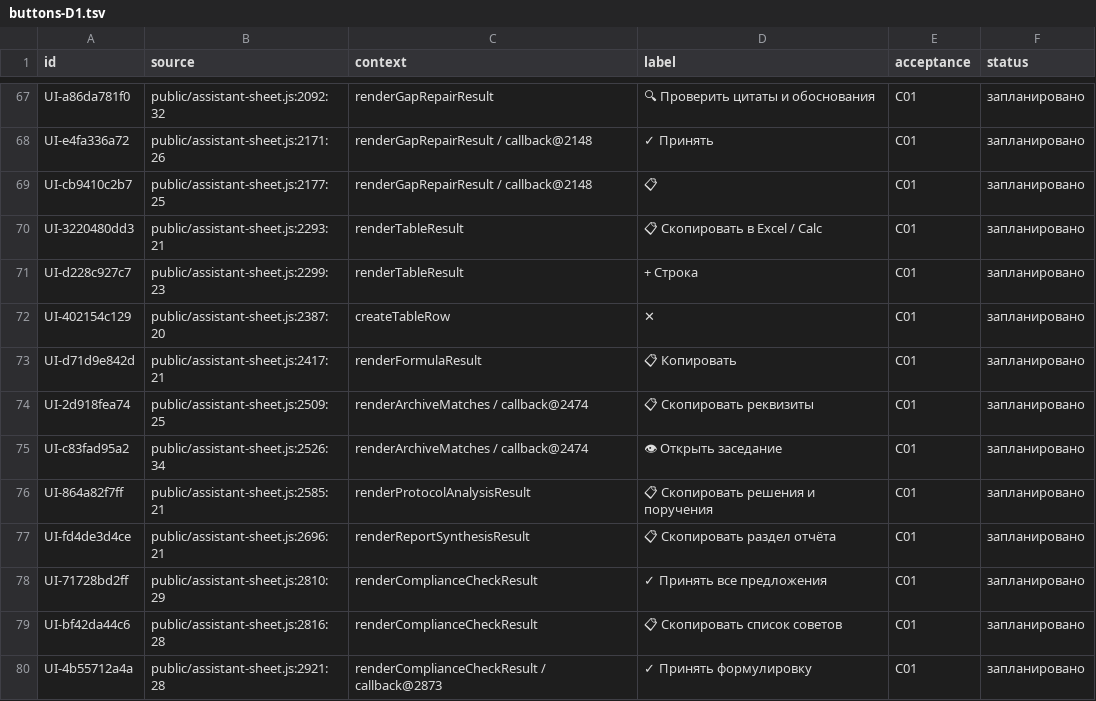
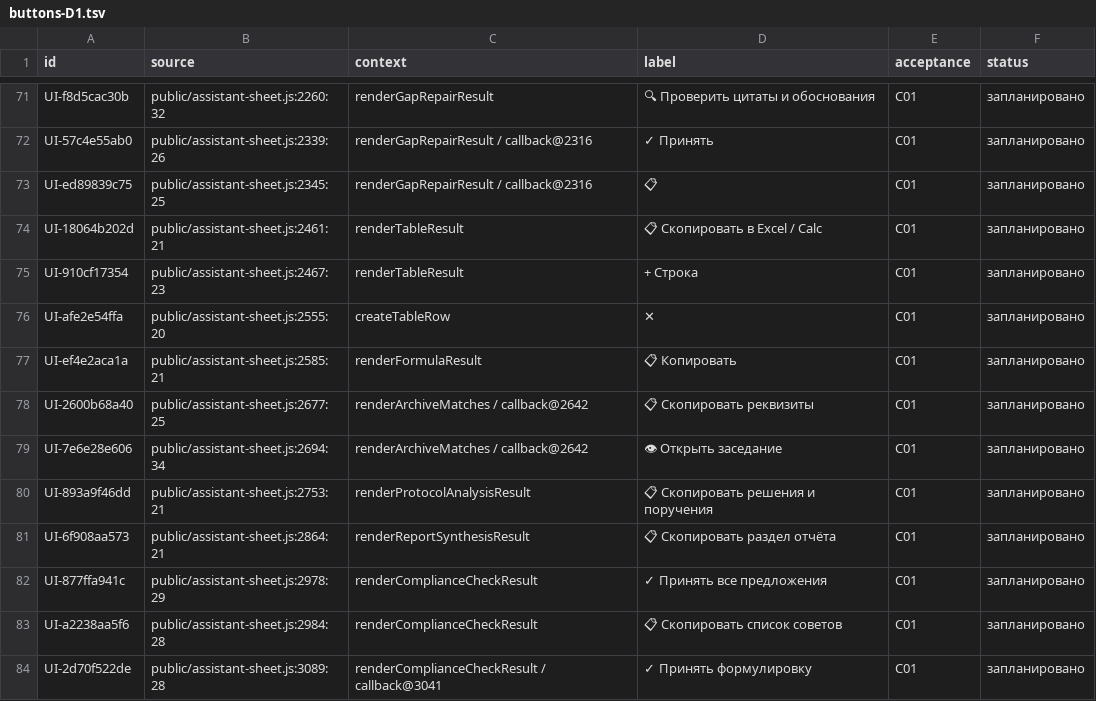
Before and after one commit to f2re/kafedra-planner, a TSV file: docs/design/full-interface/buttons-D1.tsv, drawn as a sheet; only a part is shown, gaps mark what is left out; addresses are those after the commit; the diff covers the shown part only; the diff names each change by its address in the sheet, - before the commit and + after, or states it on an @@ line.

Commit message:
feat(assistant): потоковая генерация токенов, онлайн-телеметрия скорости и отображение рассуждений модели (SSE)
- Реализован потоковый SSE-эндпоинт /api/assistant/stream с событиями stage, thinking, token, telemetry, done и поддержкой graceful отмены
- Добавлен метод streamProcess в AssistantEngine с авто-определением рассуждений (reasoning_content и теги <think>), расчётом TTFT, скорости (токен/с) и fallback-доставкой
- Создан живой телеметрический терминал в UI: пульсирующий статус этапов, плашки скорости (ток/с), счётчик токенов, таймер и TTFT
- Внедрён аккордеон «Ход мыслей и рассуждения модели» (Chain of Thought) с автоскроллом и подсветкой
- Реализована плавная анимация потока ответа с мигающим курсором и переключателем вкладок (структура / рассуждения / лог токенов)
- Добавлена кнопка мгновенной остановки генерации [⏹ Стоп]
- Добавлены тесты потокового API в tests/assistant-router.test.mjs и синхронизирован каталог UI

```diff
--- a/docs/design/full-interface/buttons-D1.tsv
+++ b/docs/design/full-interface/buttons-D1.tsv
-A71 (id): UI-a86da781f0
+A71 (id): UI-f8d5cac30b
-B71 (source): public/assistant-sheet.js:2092:32
+B71 (source): public/assistant-sheet.js:2260:32
-A72 (id): UI-e4fa336a72
+A72 (id): UI-57c4e55ab0
-B72 (source): public/assistant-sheet.js:2171:26
+B72 (source): public/assistant-sheet.js:2339:26
-C72:C73 (context): renderGapRepairResult / callback@2148
+C72:C73 (context): renderGapRepairResult / callback@2316
-A73 (id): UI-cb9410c2b7
+A73 (id): UI-ed89839c75
-B73 (source): public/assistant-sheet.js:2177:25
+B73 (source): public/assistant-sheet.js:2345:25
-A74 (id): UI-3220480dd3
+A74 (id): UI-18064b202d
-B74 (source): public/assistant-sheet.js:2293:21
+B74 (source): public/assistant-sheet.js:2461:21
-A75 (id): UI-d228c927c7
+A75 (id): UI-910cf17354
-B75 (source): public/assistant-sheet.js:2299:23
+B75 (source): public/assistant-sheet.js:2467:23
-A76 (id): UI-402154c129
+A76 (id): UI-afe2e54ffa
-B76 (source): public/assistant-sheet.js:2387:20
+B76 (source): public/assistant-sheet.js:2555:20
-A77 (id): UI-d71d9e842d
+A77 (id): UI-ef4e2aca1a
-B77 (source): public/assistant-sheet.js:2417:21
+B77 (source): public/assistant-sheet.js:2585:21
-A78 (id): UI-2d918fea74
+A78 (id): UI-2600b68a40
-B78 (source): public/assistant-sheet.js:2509:25
+B78 (source): public/assistant-sheet.js:2677:25
-C78:C79 (context): renderArchiveMatches / callback@2474
+C78:C79 (context): renderArchiveMatches / callback@2642
-A79 (id): UI-c83fad95a2
+A79 (id): UI-7e6e28e606
-B79 (source): public/assistant-sheet.js:2526:34
+B79 (source): public/assistant-sheet.js:2694:34
-A80 (id): UI-864a82f7ff
+A80 (id): UI-893a9f46dd
-B80 (source): public/assistant-sheet.js:2585:21
+B80 (source): public/assistant-sheet.js:2753:21
-A81 (id): UI-fd4de3d4ce
+A81 (id): UI-6f908aa573
-B81 (source): public/assistant-sheet.js:2696:21
+B81 (source): public/assistant-sheet.js:2864:21
-A82 (id): UI-71728bd2ff
+A82 (id): UI-877ffa941c
-B82 (source): public/assistant-sheet.js:2810:29
+B82 (source): public/assistant-sheet.js:2978:29
-A83 (id): UI-bf42da44c6
+A83 (id): UI-a2238aa5f6
-B83 (source): public/assistant-sheet.js:2816:28
+B83 (source): public/assistant-sheet.js:2984:28
-A84 (id): UI-4b55712a4a
+A84 (id): UI-2d70f522de
-B84 (source): public/assistant-sheet.js:2921:28
+B84 (source): public/assistant-sheet.js:3089:28
-C84 (context): renderComplianceCheckResult / callback@2873
+C84 (context): renderComplianceCheckResult / callback@3041
```
Also changed, not shown: 4 added rows and 80 edited cells elsewhere in this file, docs/design/full-interface/windows.tsv, 7 other files.
